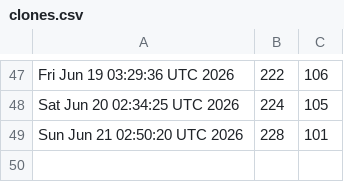
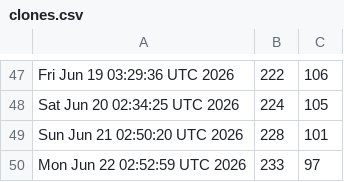
Before and after one commit to akshat-chaturvedi/CATCH, a CSV file: clones.csv, drawn as a sheet; only a part is shown, gaps mark what is left out; the diff names each change by its address in the sheet, - before the commit and + after, or states it on an @@ line.

```diff
--- a/clones.csv
+++ b/clones.csv
+row 50: Mon Jun 22 02:52:59 UTC 2026 | 233 | 97
```
Also changed, not shown: views.csv.
